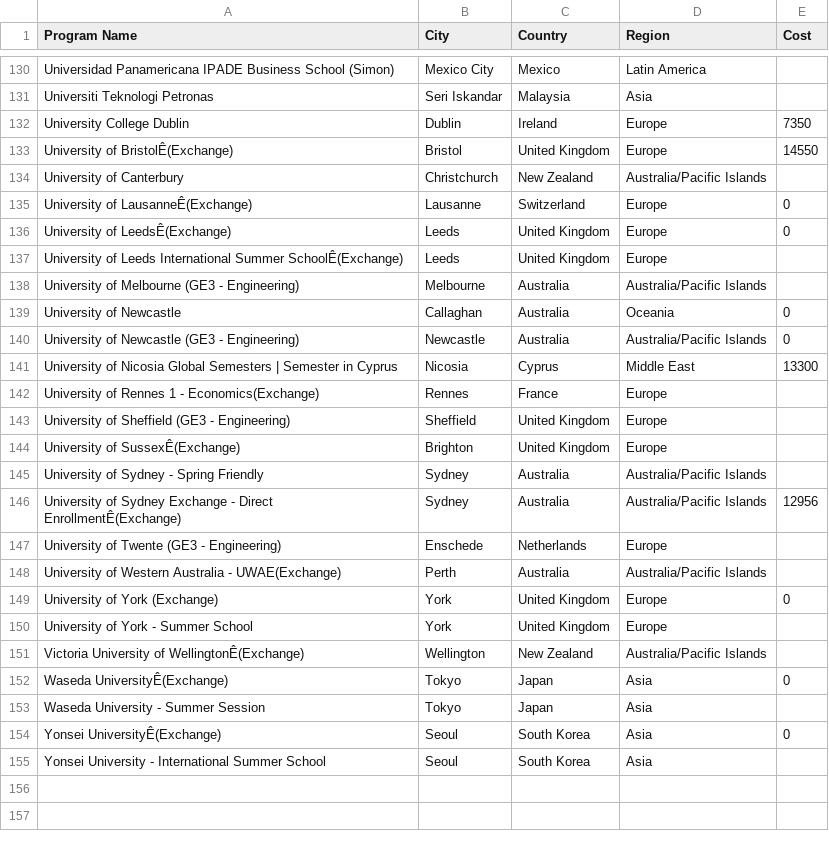
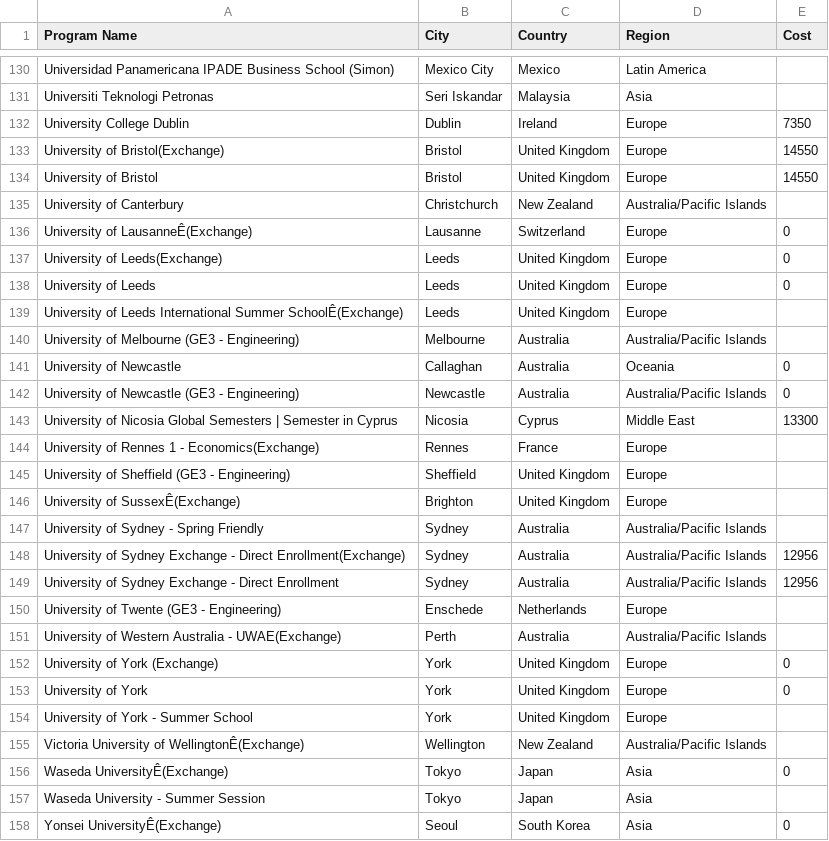
Before and after one commit to ceaur/cea-budget-dashboard, a CSV file: data/ProgramCost.csv, drawn as a sheet; only a part is shown, gaps mark what is left out; the shorter side is filled out with more unchanged rows.

Commit message:
Update ProgramCost.csv

```diff
--- a/data/ProgramCost.csv
+++ b/data/ProgramCost.csv
@@ -132,6 +132,8 @@ Universiti Teknologi Petronas,Seri Iskandar,Malaysia,Asia,
 University College Dublin,Dublin,Ireland,Europe,7350
-University of BristolÊ(Exchange),Bristol,United Kingdom,Europe,14550
+University of Bristol(Exchange),Bristol,United Kingdom,Europe,14550
+University of Bristol,Bristol,United Kingdom,Europe,14550
 University of Canterbury,Christchurch,New Zealand,Australia/Pacific Islands,
 University of LausanneÊ(Exchange),Lausanne,Switzerland,Europe,0
-University of LeedsÊ(Exchange),Leeds,United Kingdom,Europe,0
+University of Leeds(Exchange),Leeds,United Kingdom,Europe,0
+University of Leeds,Leeds,United Kingdom,Europe,0
 University of Leeds International Summer SchoolÊ(Exchange),Leeds,United Kingdom,Europe,
@@ -145,3 +147,4 @@ University of SussexÊ(Exchange),Brighton,United Kingdom,Europe,
 University of Sydney - Spring Friendly,Sydney,Australia,Australia/Pacific Islands,
-University of Sydney Exchange - Direct EnrollmentÊ(Exchange),Sydney,Australia,Australia/Pacific Islands,12956
+University of Sydney Exchange - Direct Enrollment(Exchange),Sydney,Australia,Australia/Pacific Islands,12956
+University of Sydney Exchange - Direct Enrollment,Sydney,Australia,Australia/Pacific Islands,12956
 University of Twente (GE3 - Engineering),Enschede,Netherlands,Europe,
@@ -149,2 +152,3 @@ University of Western Australia - UWAE(Exchange),Perth,Australia,Australia/Pacif
 University of York (Exchange),York,United Kingdom,Europe,0
+University of York,York,United Kingdom,Europe,0
 University of York - Summer School,York,United Kingdom,Europe,
```
